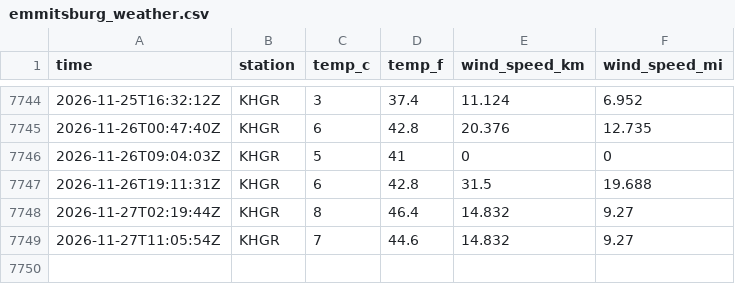
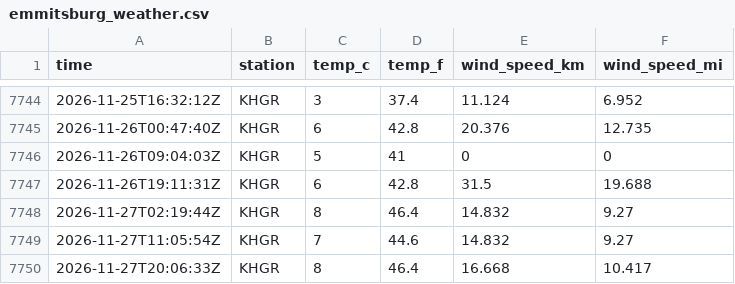
Before and after one commit to tlwksj/data330-weathercollection, a CSV file: data/emmitsburg_weather.csv, drawn as a sheet; only a part is shown, gaps mark what is left out; the diff names each change by its address in the sheet, - before the commit and + after, or states it on an @@ line.

```diff
--- a/data/emmitsburg_weather.csv
+++ b/data/emmitsburg_weather.csv
+row 7750: 2026-11-27T20:06:33Z | KHGR | 8 | 46.4 | 16.668 | 10.417
```
